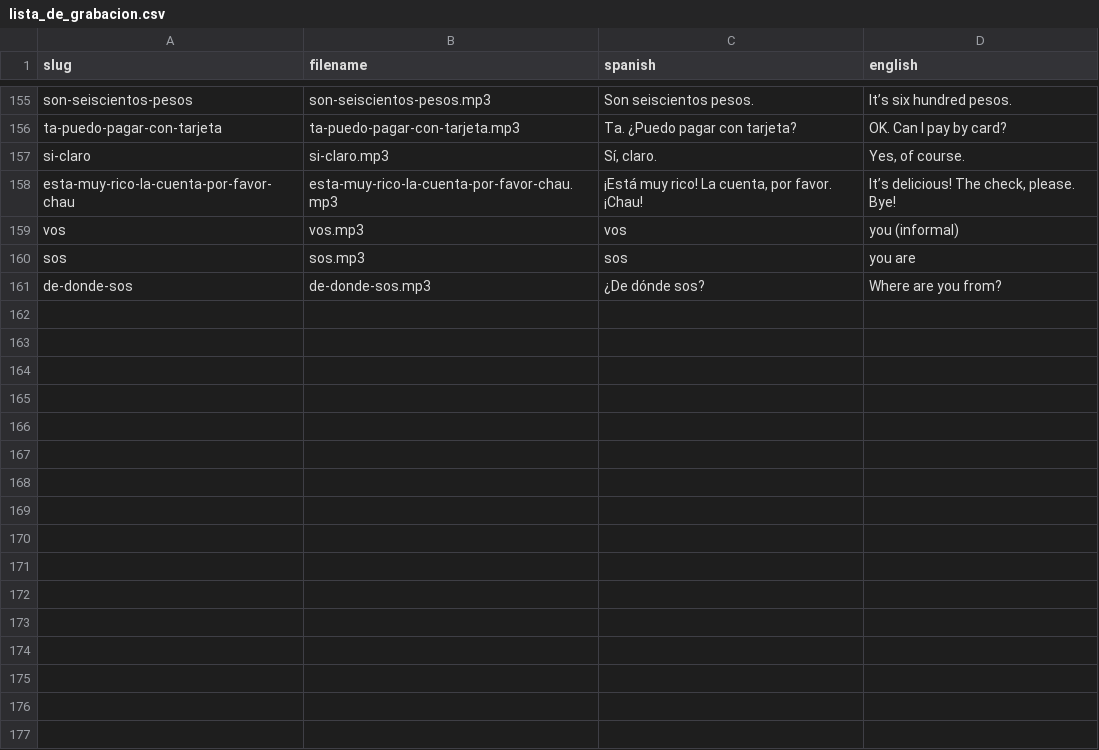
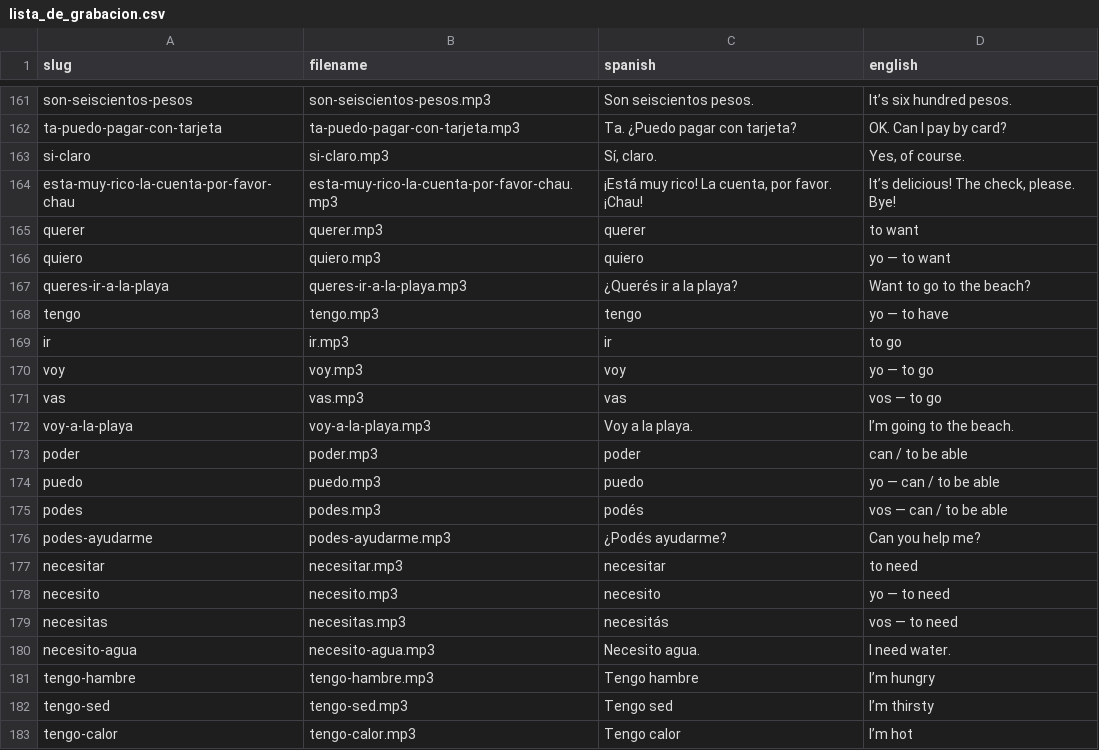
Before and after one commit to MsTechID/SpanishLessons, a CSV file: lista_de_grabacion.csv, drawn as a sheet; only a part is shown, gaps mark what is left out; the shorter side is filled out with more unchanged rows; the diff covers the shown part only; the diff names each change by its address in the sheet, - before the commit and + after, or states it on an @@ line.

```diff
--- a/lista_de_grabacion.csv
+++ b/lista_de_grabacion.csv
+row 165: querer | querer.mp3 | querer | to want
+row 166: quiero | quiero.mp3 | quiero | yo — to want
+row 167: queres-ir-a-la-playa | queres-ir-a-la-playa.mp3 | ¿Querés ir a la playa? | Want to go to the beach?
+row 168: tengo | tengo.mp3 | tengo | yo — to have
+row 169: ir | ir.mp3 | ir | to go
+row 170: voy | voy.mp3 | voy | yo — to go
+row 171: vas | vas.mp3 | vas | vos — to go
+row 172: voy-a-la-playa | voy-a-la-playa.mp3 | Voy a la playa. | I’m going to the beach.
+row 173: poder | poder.mp3 | poder | can / to be able
+row 174: puedo | puedo.mp3 | puedo | yo — can / to be able
+row 175: podes | podes.mp3 | podés | vos — can / to be able
+row 176: podes-ayudarme | podes-ayudarme.mp3 | ¿Podés ayudarme? | Can you help me?
+row 177: necesitar | necesitar.mp3 | necesitar | to need
+row 178: necesito | necesito.mp3 | necesito | yo — to need
+row 179: necesitas | necesitas.mp3 | necesitás | vos — to need
+row 180: necesito-agua | necesito-agua.mp3 | Necesito agua. | I need water.
+row 181: tengo-hambre | tengo-hambre.mp3 | Tengo hambre | I’m hungry
+row 182: tengo-sed | tengo-sed.mp3 | Tengo sed | I’m thirsty
+row 183: tengo-calor | tengo-calor.mp3 | Tengo calor | I’m hot
```
Also changed, not shown: 24 added rows elsewhere in this file, 45 other files.
